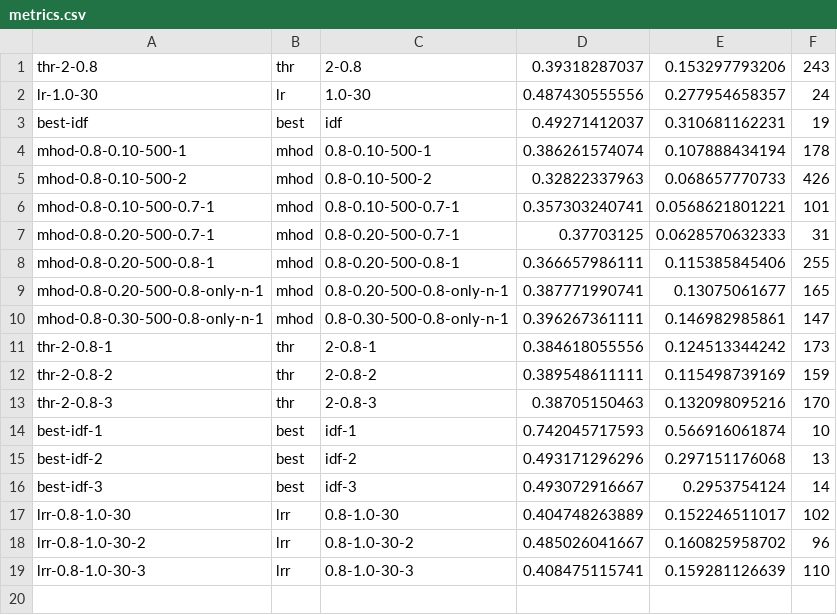
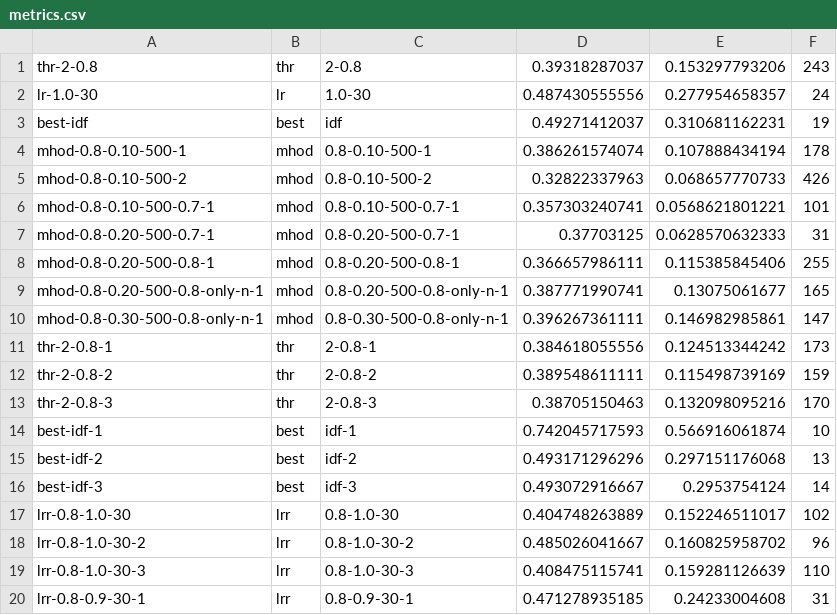
Before and after one commit to beloglazov/ccpe-2014-experiments, a CSV file: results/metrics.csv, drawn as a sheet.

Commit message:
Added new results lrr-0.8-0.9-30-1

```diff
--- a/results/metrics.csv
+++ b/results/metrics.csv
@@ -19 +19,2 @@ lrr-0.8-1.0-30-2,lrr,0.8-1.0-30-2,0.485026041667, 0.160825958702, 96
 lrr-0.8-1.0-30-3,lrr,0.8-1.0-30-3,0.408475115741, 0.159281126639, 110
+lrr-0.8-0.9-30-1,lrr,0.8-0.9-30-1,0.471278935185, 0.24233004608, 31
```
Also changed, not shown: 3 other files.
